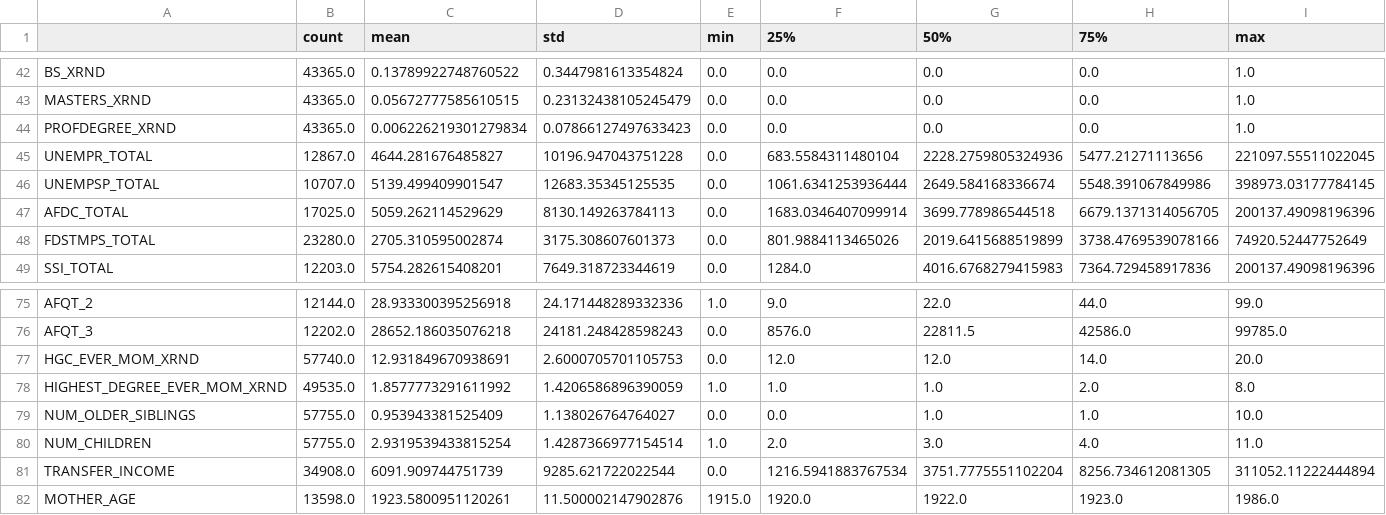
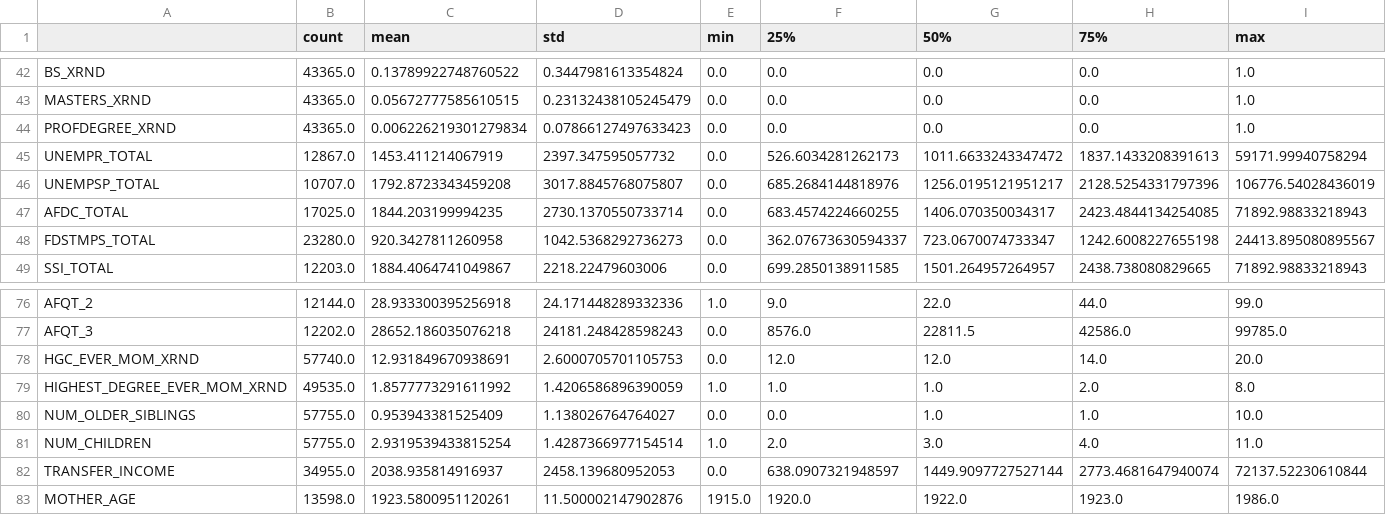
Before and after one commit to mpham8/intergenerational-effects-human-capital, a CSV file: data-preprocessing/Processed_Data/child_period_panel_BEST_Descriptive_Stats.csv, drawn as a sheet; only a part is shown, gaps mark what is left out; addresses are those after the commit; the diff covers the shown part only; the diff names each change by its address in the sheet, - before the commit and + after, or states it on an @@ line.

```diff
--- a/data-preprocessing/Processed_Data/child_period_panel_BEST_Descriptive_Stats.csv
+++ b/data-preprocessing/Processed_Data/child_period_panel_BEST_Descriptive_Stats.csv
-C45 (mean): 4644.281676485827
+C45 (mean): 1453.411214067919
-D45 (std): 10196.947043751228
+D45 (std): 2397.347595057732
-F45 (25%): 683.5584311480104
+F45 (25%): 526.6034281262173
-G45 (50%): 2228.2759805324936
+G45 (50%): 1011.6633243347472
-H45 (75%): 5477.21271113656
+H45 (75%): 1837.1433208391613
-I45 (max): 221097.55511022045
+I45 (max): 59171.99940758294
-C46 (mean): 5139.499409901547
+C46 (mean): 1792.8723343459208
-D46 (std): 12683.35345125535
+D46 (std): 3017.8845768075807
-F46 (25%): 1061.6341253936444
+F46 (25%): 685.2684144818976
-G46 (50%): 2649.584168336674
+G46 (50%): 1256.0195121951217
-H46 (75%): 5548.391067849986
+H46 (75%): 2128.5254331797396
-I46 (max): 398973.03177784145
+I46 (max): 106776.54028436019
-C47 (mean): 5059.262114529629
+C47 (mean): 1844.203199994235
-D47 (std): 8130.149263784113
+D47 (std): 2730.1370550733714
-F47 (25%): 1683.0346407099914
+F47 (25%): 683.4574224660255
-G47 (50%): 3699.778986544518
+G47 (50%): 1406.070350034317
-H47 (75%): 6679.1371314056705
+H47 (75%): 2423.4844134254085
-I47 (max): 200137.49098196396
+I47 (max): 71892.98833218943
-C48 (mean): 2705.310595002874
+C48 (mean): 920.3427811260958
-D48 (std): 3175.308607601373
+D48 (std): 1042.5368292736273
-F48 (25%): 801.9884113465026
+F48 (25%): 362.07673630594337
-G48 (50%): 2019.6415688519899
+G48 (50%): 723.0670074733347
-H48 (75%): 3738.4769539078166
+H48 (75%): 1242.6008227655198
-I48 (max): 74920.52447752649
+I48 (max): 24413.895080895567
-C49 (mean): 5754.282615408201
+C49 (mean): 1884.4064741049867
-D49 (std): 7649.318723344619
+D49 (std): 2218.22479603006
-F49 (25%): 1284.0
+F49 (25%): 699.2850138911585
-G49 (50%): 4016.6768279415983
+G49 (50%): 1501.264957264957
-H49 (75%): 7364.729458917836
+H49 (75%): 2438.738080829665
-I49 (max): 200137.49098196396
+I49 (max): 71892.98833218943
-B82 (count): 34908.0
+B82 (count): 34955.0
-C82 (mean): 6091.909744751739
+C82 (mean): 2038.935814916937
-D82 (std): 9285.621722022544
+D82 (std): 2458.139680952053
-F82 (25%): 1216.5941883767534
+F82 (25%): 638.0907321948597
-G82 (50%): 3751.7775551102204
+G82 (50%): 1449.9097727527144
-H82 (75%): 8256.734612081305
+H82 (75%): 2773.4681647940074
-I82 (max): 311052.11222444894
+I82 (max): 72137.52230610844
```
Also changed, not shown: 1 added row and 18 edited cells elsewhere in this file, data-preprocessing/Processed_Data/child_period_panel_wide_BEST_Descriptive_Stats.csv, 24 other files.
